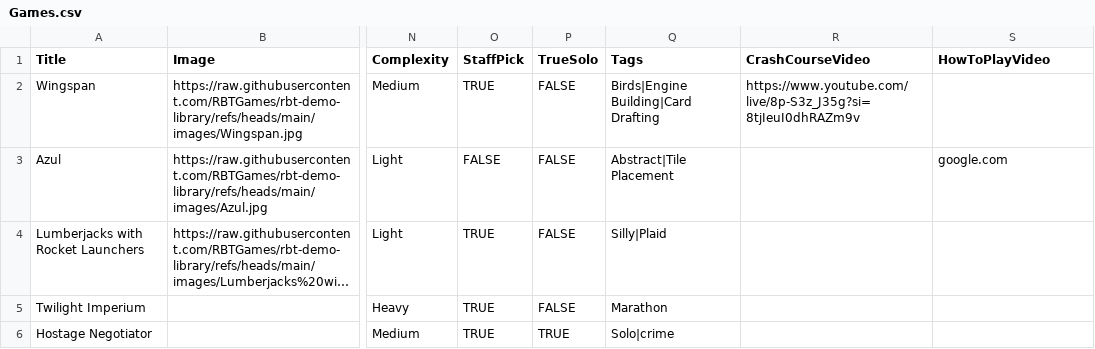
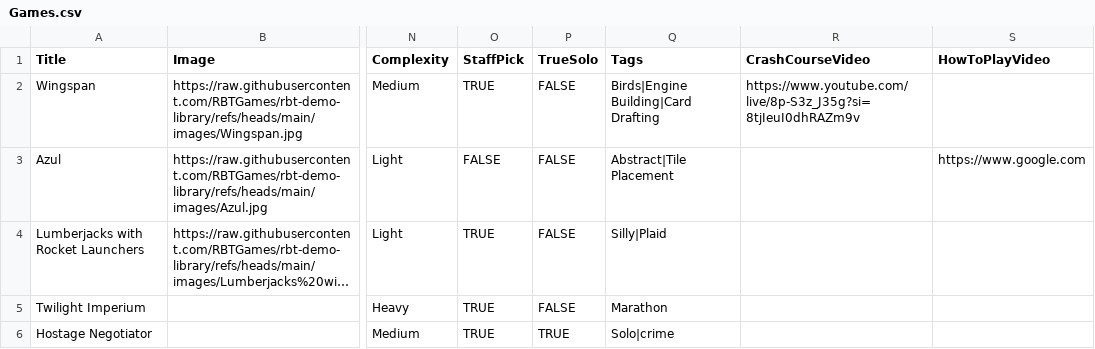
Before and after one commit to RBTGames/rbt-demo-library, a CSV file: Games.csv, drawn as a sheet; only a part is shown, gaps mark what is left out; long unchanged cells end in …; the diff names each change by its address in the sheet, - before the commit and + after, or states it on an @@ line.

Commit message:
Add files via upload

```diff
--- a/Games.csv
+++ b/Games.csv
-S3 (HowToPlayVideo): google.com
+S3 (HowToPlayVideo): https://www.google.com
```
